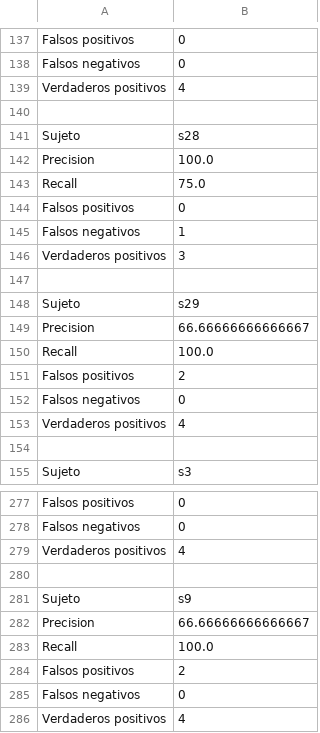
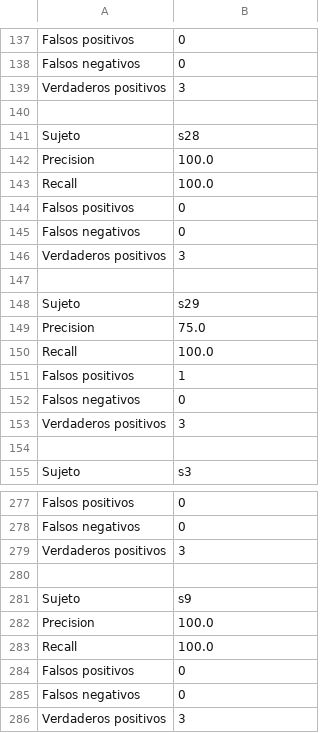
Before and after one commit to Feymus/AutoCaras, a CSV file: datos/pruebas/precision.csv, drawn as a sheet; only a part is shown, gaps mark what is left out; the diff covers the shown part only.

```diff
--- a/datos/pruebas/precision.csv
+++ b/datos/pruebas/precision.csv
@@ -138,3 +138,3 @@ Falsos positivos,0
 Falsos negativos,0
-Verdaderos positivos,4
+Verdaderos positivos,3
 
@@ -142,5 +142,5 @@ Sujeto,s28
 Precision,100.0
-Recall,75.0
+Recall,100.0
 Falsos positivos,0
-Falsos negativos,1
+Falsos negativos,0
 Verdaderos positivos,3
@@ -148,7 +148,7 @@ Verdaderos positivos,3
 Sujeto,s29
-Precision,66.66666666666667
+Precision,75.0
 Recall,100.0
-Falsos positivos,2
+Falsos positivos,1
 Falsos negativos,0
-Verdaderos positivos,4
+Verdaderos positivos,3
 
@@ -278,9 +278,9 @@ Falsos positivos,0
 Falsos negativos,0
-Verdaderos positivos,4
+Verdaderos positivos,3
 
 Sujeto,s9
-Precision,66.66666666666667
+Precision,100.0
 Recall,100.0
-Falsos positivos,2
+Falsos positivos,0
 Falsos negativos,0
-Verdaderos positivos,4
+Verdaderos positivos,3
```
Also changed, not shown: 16 added rows, 16 removed rows, 26 moved rows and 43 edited cells elsewhere in this file, 5 other files.
